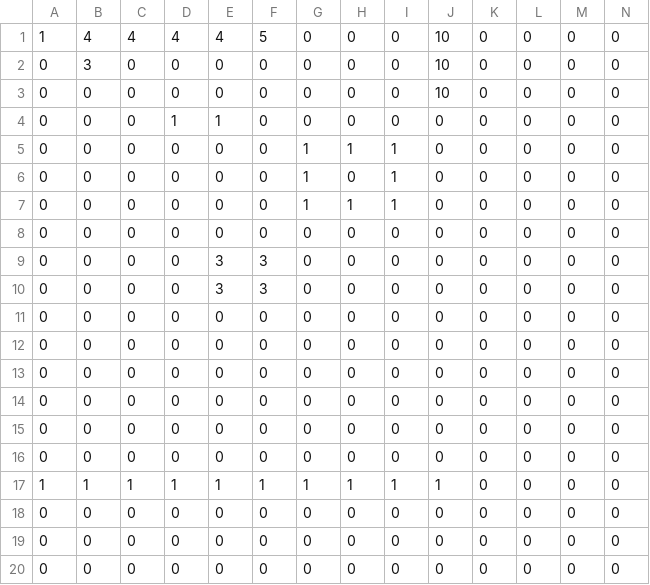
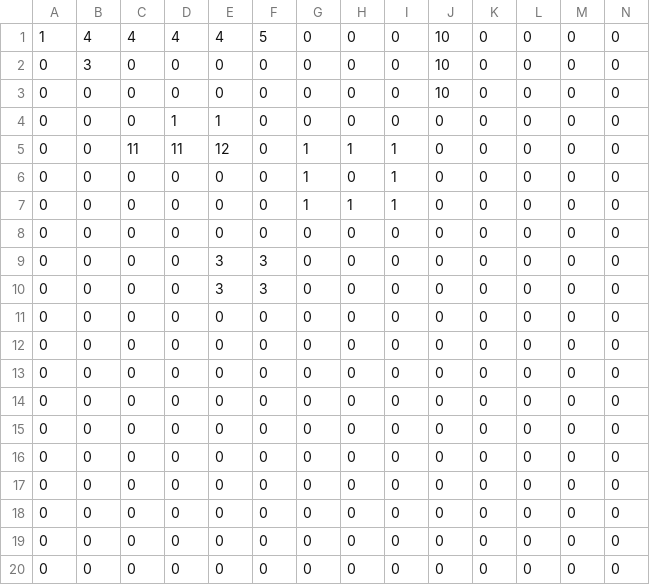
Before and after one commit to DongiestMeister/SP4, a CSV file: Base/Image/MapDesign.csv, drawn as a sheet; only a part is shown; the diff names each change by its address in the sheet, - before the commit and + after, or states it on an @@ line.

```diff
--- a/Base/Image/MapDesign.csv
+++ b/Base/Image/MapDesign.csv
-C5: 0
+C5: 11
-D5: 0
+D5: 11
-E5: 0
+E5: 12
-A17: 1
+A17: 0
-B17: 1
+B17: 0
-C17: 1
+C17: 0
-D17: 1
+D17: 0
-E17: 1
+E17: 0
-F17: 1
+F17: 0
-G17: 1
+G17: 0
-H17: 1
+H17: 0
-I17: 1
+I17: 0
-J17: 1
+J17: 0
```
Also changed, not shown: 23 other files.
